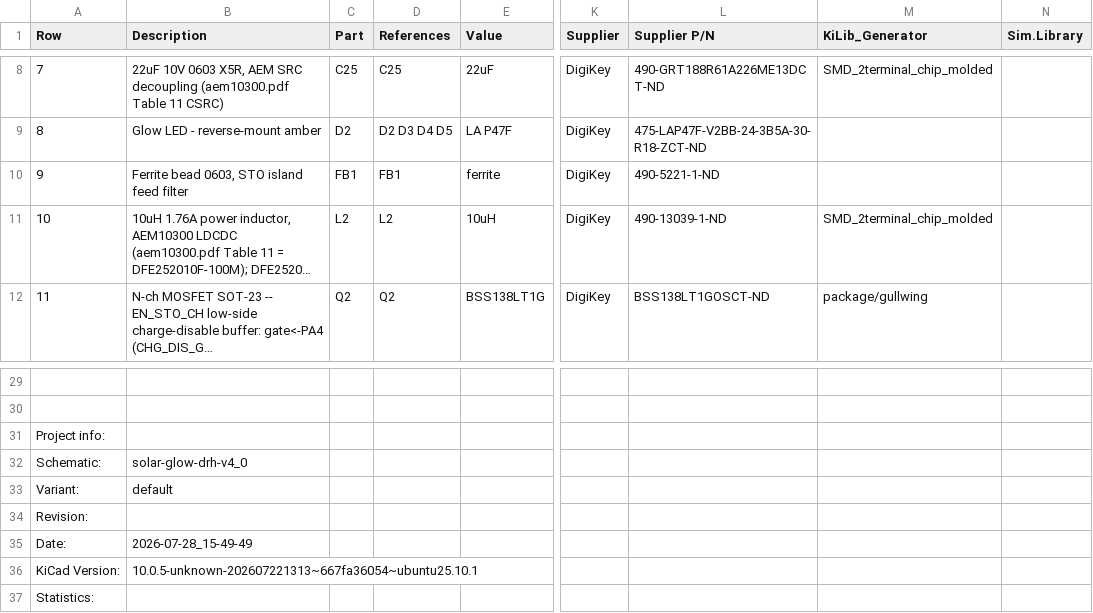
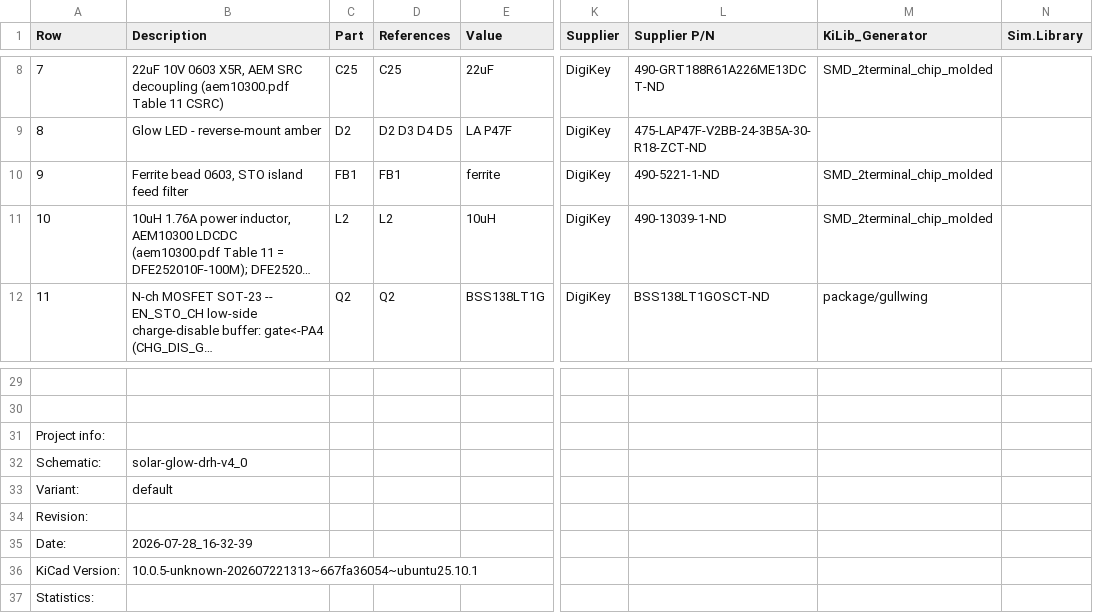
Before and after one commit to devinhorowitz/solar-business-card, a CSV file: Generated/fabdocs/solar-glow-drh-v4_0-bom.csv, drawn as a sheet; only a part is shown, gaps mark what is left out; long unchanged cells end in …; the diff names each change by its address in the sheet, - before the commit and + after, or states it on an @@ line.

```diff
--- a/Generated/fabdocs/solar-glow-drh-v4_0-bom.csv
+++ b/Generated/fabdocs/solar-glow-drh-v4_0-bom.csv
-M10 (KiLib_Generator): (empty)
+M10 (KiLib_Generator): SMD_2terminal_chip_molded
-B35 (Description): 2026-07-28_15-49-49
+B35 (Description): 2026-07-28_16-32-39
```
Also changed, not shown: Generated/fabdocs/solar-glow-drh-v4_0-bottom_pos.csv, 36 other files.
